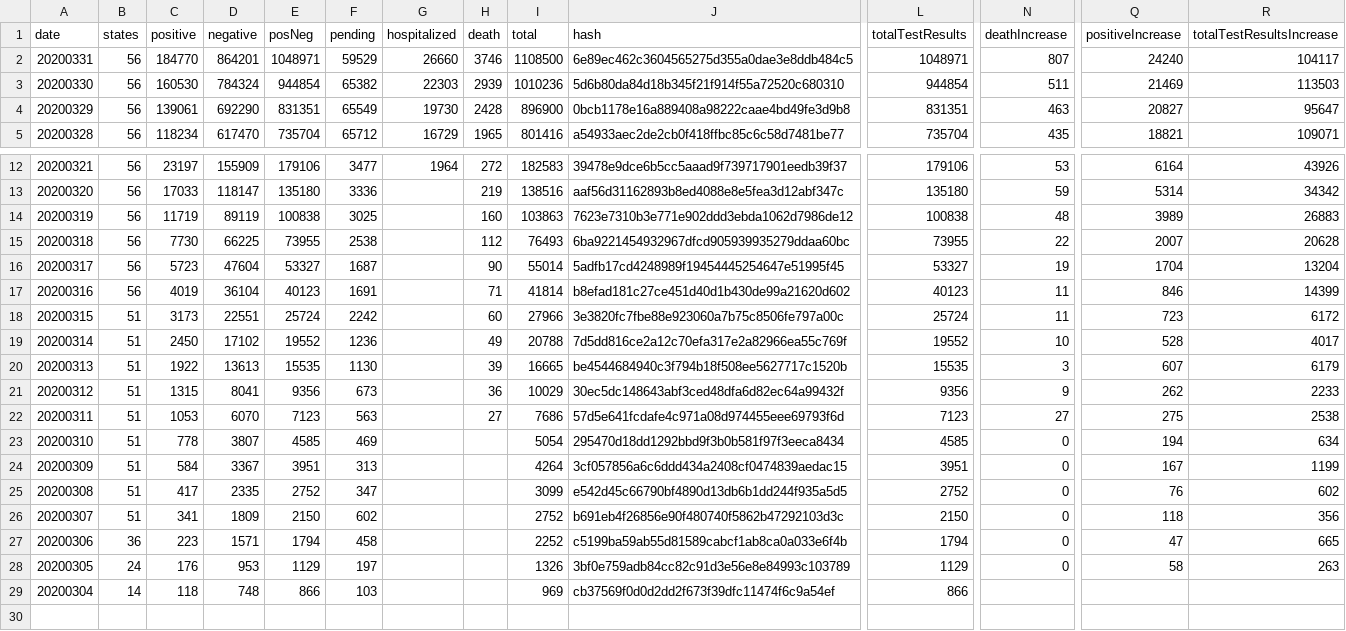
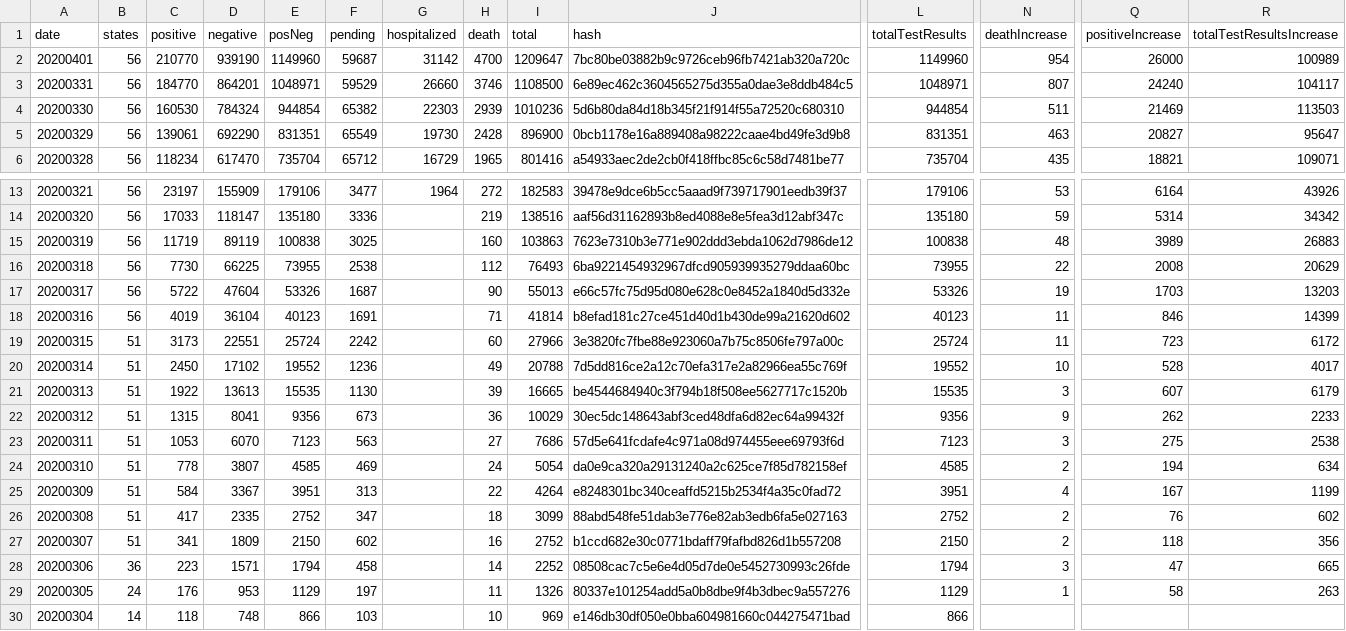
Before and after one commit to dnidever/coronavirus, a CSV file: us-daily.csv, drawn as a sheet; only a part is shown, gaps mark what is left out; addresses are those after the commit; rows hold the shown columns only; the diff names each change by its address in the sheet, - before the commit and + after, or states it on an @@ line.

```diff
--- a/us-daily.csv
+++ b/us-daily.csv
+row 2: 20200401 | 56 | 210770 | 939190 | 1149960 | 59687 | 31142 | 4700 | 1209647 | 7bc80be03882b9c9726ceb96fb7421ab320a720c | 1149960 | 954 | 26000 | 100989
-Q16 (positiveIncrease): 2007
+Q16 (positiveIncrease): 2008
-R16 (totalTestResultsIncrease): 20628
+R16 (totalTestResultsIncrease): 20629
-C17 (positive): 5723
+C17 (positive): 5722
-E17 (posNeg): 53327
+E17 (posNeg): 53326
-I17 (total): 55014
+I17 (total): 55013
-J17 (hash): 5adfb17cd4248989f19454445254647e51995f45
+J17 (hash): e66c57fc75d95d080e628c0e8452a1840d5d332e
-L17 (totalTestResults): 53327
+L17 (totalTestResults): 53326
-Q17 (positiveIncrease): 1704
+Q17 (positiveIncrease): 1703
-R17 (totalTestResultsIncrease): 13204
+R17 (totalTestResultsIncrease): 13203
-N23 (deathIncrease): 27
+N23 (deathIncrease): 3
-H24 (death): (empty)
+H24 (death): 24
-J24 (hash): 295470d18dd1292bbd9f3b0b581f97f3eeca8434
+J24 (hash): da0e9ca320a29131240a2c625ce7f85d782158ef
-N24 (deathIncrease): 0
+N24 (deathIncrease): 2
-H25 (death): (empty)
+H25 (death): 22
-J25 (hash): 3cf057856a6c6ddd434a2408cf0474839aedac15
+J25 (hash): e8248301bc340ceaffd5215b2534f4a35c0fad72
-N25 (deathIncrease): 0
+N25 (deathIncrease): 4
-H26 (death): (empty)
+H26 (death): 18
-J26 (hash): e542d45c66790bf4890d13db6b1dd244f935a5d5
+J26 (hash): 88abd548fe51dab3e776e82ab3edb6fa5e027163
-N26:N27 (deathIncrease): 0
+N26:N27 (deathIncrease): 2
-H27 (death): (empty)
+H27 (death): 16
-J27 (hash): b691eb4f26856e90f480740f5862b47292103d3c
+J27 (hash): b1ccd682e30c0771bdaff79fafbd826d1b557208
-H28 (death): (empty)
+H28 (death): 14
-J28 (hash): c5199ba59ab55d81589cabcf1ab8ca0a033e6f4b
+J28 (hash): 08508cac7c5e6e4d05d7de0e5452730993c26fde
-N28 (deathIncrease): 0
+N28 (deathIncrease): 3
-H29 (death): (empty)
+H29 (death): 11
-J29 (hash): 3bf0e759adb84cc82c91d3e56e8e84993c103789
+J29 (hash): 80337e101254add5a0b8dbe9f4b3dbec9a557276
-N29 (deathIncrease): 0
+N29 (deathIncrease): 1
-H30 (death): (empty)
+H30 (death): 10
-J30 (hash): cb37569f0d0d2dd2f673f39dfc11474f6c9a54ef
+J30 (hash): e146db30df050e0bba604981660c044275471bad
```
Also changed, not shown: 3 other files.
